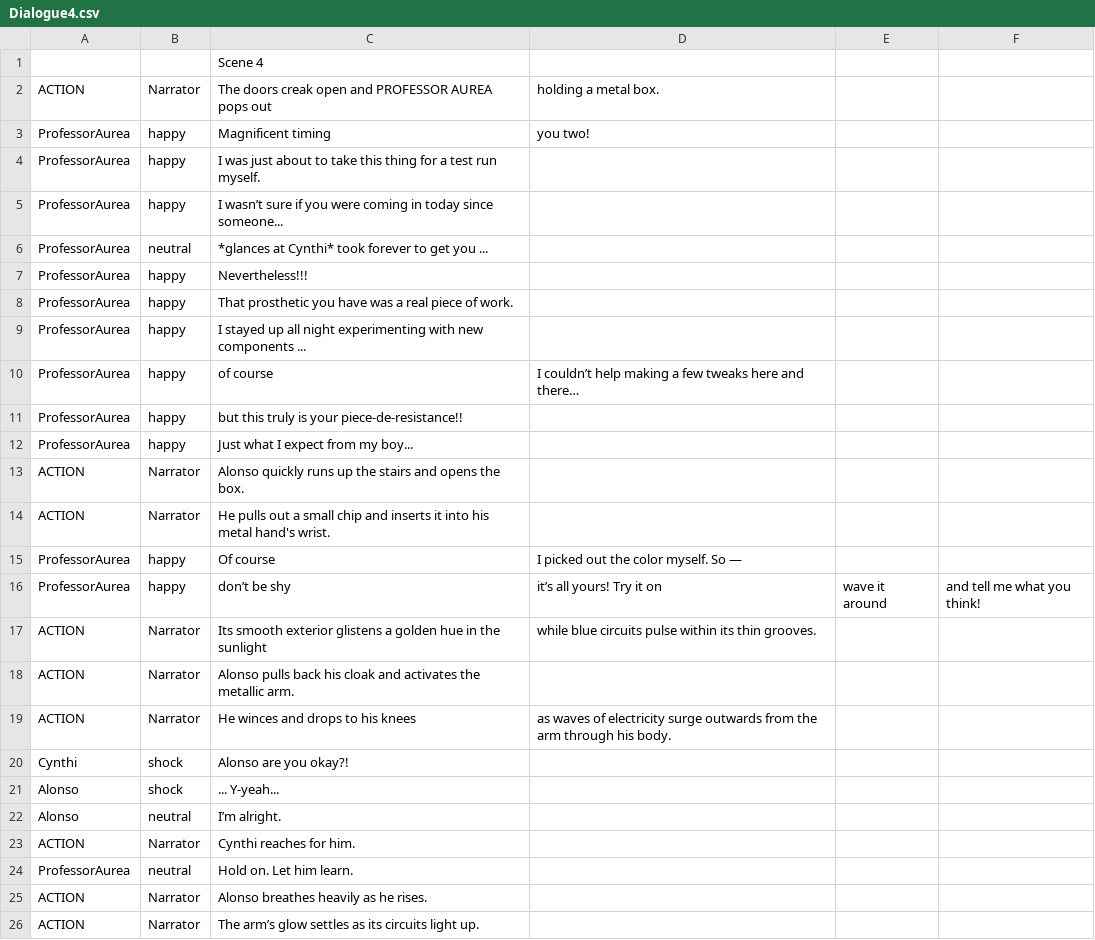
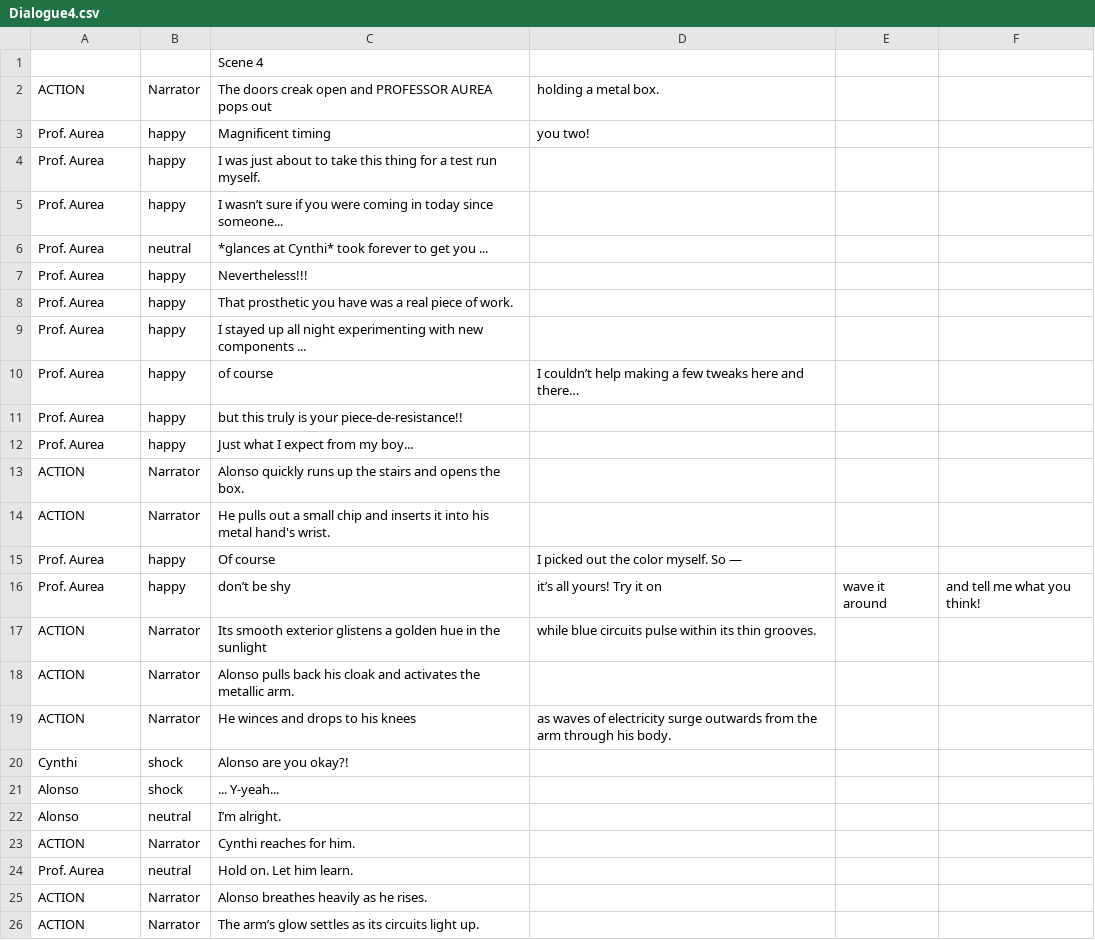
Before and after one commit to StudioAspen/AAAGame2022, a CSV file: Assets/Data/Dialogue4.csv, drawn as a sheet; only a part is shown.

Commit message:
dialogue triggers + UI

```diff
--- a/Assets/Data/Dialogue4.csv
+++ b/Assets/Data/Dialogue4.csv
@@ -2,16 +2,16 @@
 ACTION,Narrator,The doors creak open and PROFESSOR AUREA pops out, holding a metal box.
-ProfessorAurea,happy,Magnificent timing, you two!
-ProfessorAurea,happy,I was just about to take this thing for a test run myself.
-ProfessorAurea,happy,I wasn’t sure if you were coming in today since someone...
-ProfessorAurea,neutral,*glances at Cynthi* took forever to get you ...
-ProfessorAurea,happy,Nevertheless!!!
-ProfessorAurea,happy,That prosthetic you have was a real piece of work.
-ProfessorAurea,happy,I stayed up all night experimenting with new components ...
-ProfessorAurea,happy,of course, I couldn’t help making a few tweaks here and there…
-ProfessorAurea,happy,but this truly is your piece-de-resistance!!
-ProfessorAurea,happy,Just what I expect from my boy...
+Prof. Aurea,happy,Magnificent timing, you two!
+Prof. Aurea,happy,I was just about to take this thing for a test run myself.
+Prof. Aurea,happy,I wasn’t sure if you were coming in today since someone...
+Prof. Aurea,neutral,*glances at Cynthi* took forever to get you ...
+Prof. Aurea,happy,Nevertheless!!!
+Prof. Aurea,happy,That prosthetic you have was a real piece of work.
+Prof. Aurea,happy,I stayed up all night experimenting with new components ...
+Prof. Aurea,happy,of course, I couldn’t help making a few tweaks here and there…
+Prof. Aurea,happy,but this truly is your piece-de-resistance!!
+Prof. Aurea,happy,Just what I expect from my boy...
 ACTION,Narrator,Alonso quickly runs up the stairs and opens the box.
 ACTION,Narrator,He pulls out a small chip and inserts it into his metal hand's wrist.
-ProfessorAurea,happy,Of course, I picked out the color myself. So —
-ProfessorAurea,happy,don’t be shy, it’s all yours! Try it on, wave it around, and tell me what you think!
+Prof. Aurea,happy,Of course, I picked out the color myself. So —
+Prof. Aurea,happy,don’t be shy, it’s all yours! Try it on, wave it around, and tell me what you think!
 ACTION,Narrator,Its smooth exterior glistens a golden hue in the sunlight, while blue circuits pulse within its thin grooves.
@@ -23,3 +23,3 @@ Alonso,neutral,I’m alright.
 ACTION,Narrator,Cynthi reaches for him.
-ProfessorAurea,neutral,Hold on. Let him learn.
+Prof. Aurea,neutral,Hold on. Let him learn.
 ACTION,Narrator,Alonso breathes heavily as he rises.
```
Also changed, not shown: Assets/Data/Dialogue1.csv, Assets/Data/Dialogue5.csv, 44 other files.
